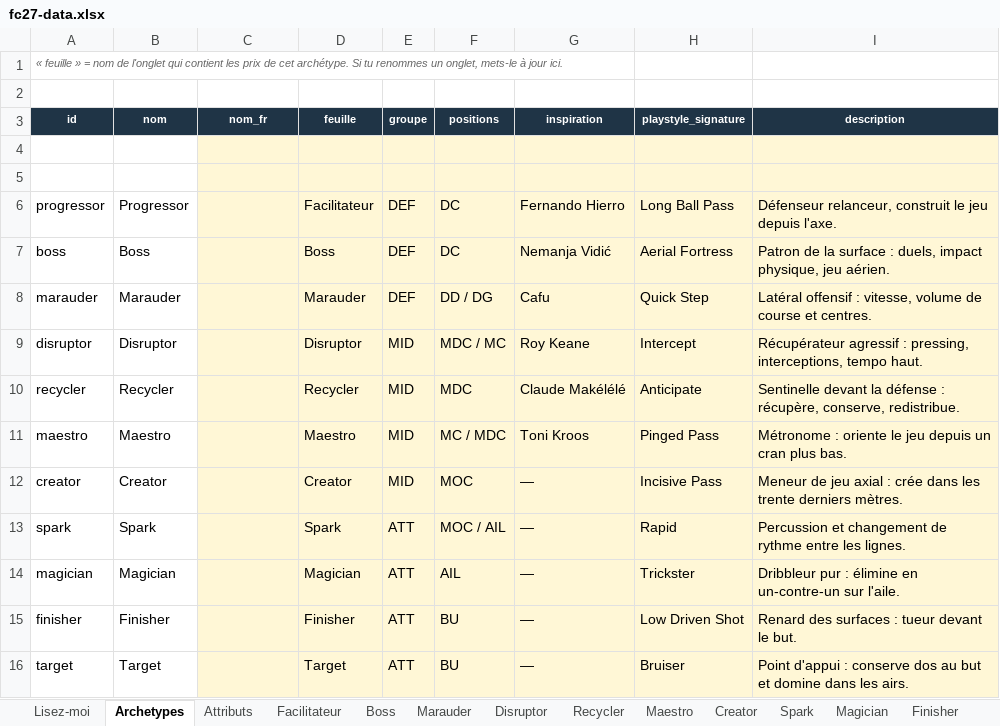
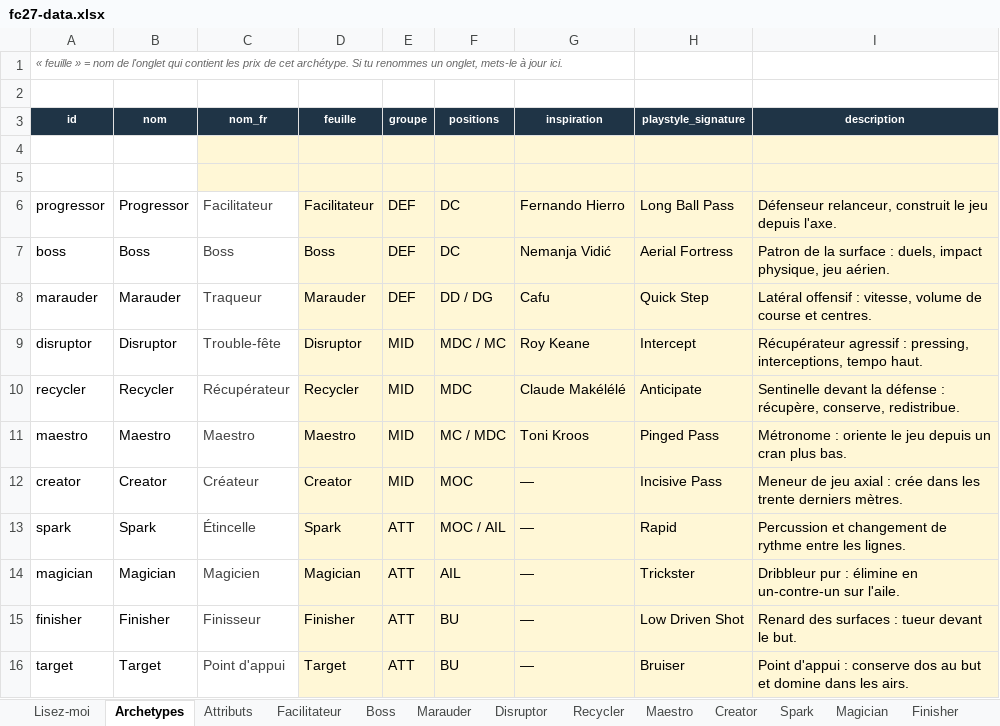
Before and after one commit to Akunesquik/builderproclubs, an Excel workbook: data/fc27-data.xlsx, sheet Archetypes, drawn as a sheet; values as stored, in another font and other column widths than the file's, no borders; the diff names each change by its address in the sheet, - before the commit and + after, or states it on an @@ line.

Commit message:
ajout coté informatif pour les playstyles gris

```diff
--- a/data/fc27-data.xlsx (sheet Archetypes)
+++ b/data/fc27-data.xlsx (sheet Archetypes)
-C6 (nom_fr): (empty)
+C6 (nom_fr): Facilitateur
-C6:C16 fill: #FFF7D6
+C6:C16 fill: none
-C7 (nom_fr): (empty)
+C7 (nom_fr): Boss
-C8 (nom_fr): (empty)
+C8 (nom_fr): Traqueur
-C9 (nom_fr): (empty)
+C9 (nom_fr): Trouble-fête
-C10 (nom_fr): (empty)
+C10 (nom_fr): Récupérateur
-C11 (nom_fr): (empty)
+C11 (nom_fr): Maestro
-C12 (nom_fr): (empty)
+C12 (nom_fr): Créateur
-C13 (nom_fr): (empty)
+C13 (nom_fr): Étincelle
-C14 (nom_fr): (empty)
+C14 (nom_fr): Magicien
-C15 (nom_fr): (empty)
+C15 (nom_fr): Finisseur
-C16 (nom_fr): (empty)
+C16 (nom_fr): Point d'appui
```
Also changed, not shown: 5 other files.
